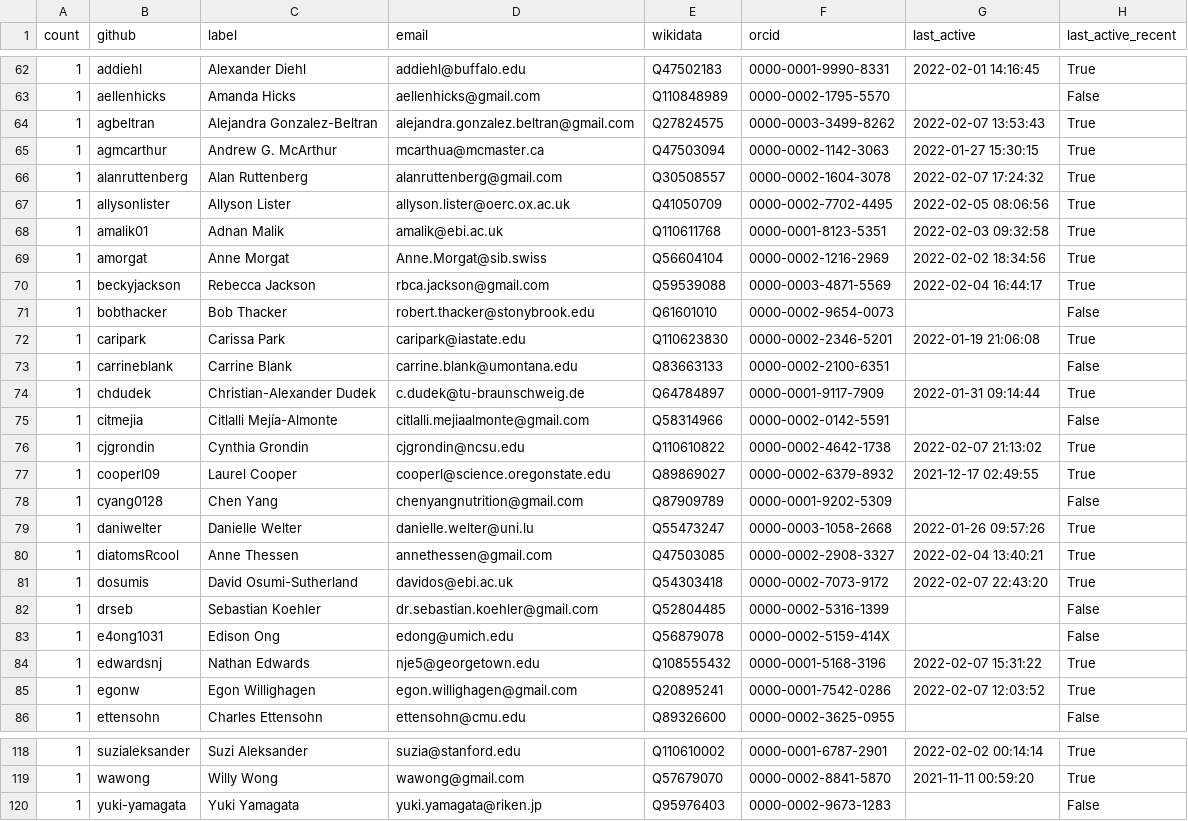
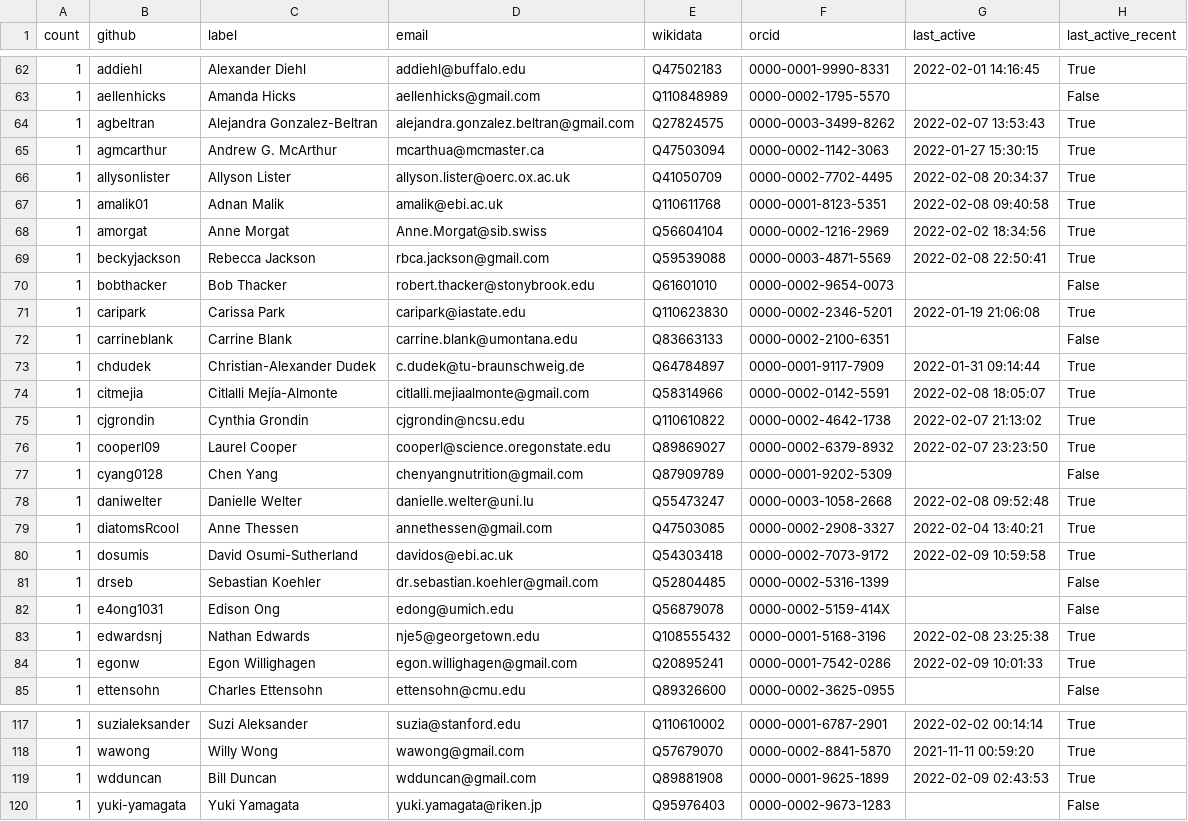
Before and after one commit to cthoyt/obo-community-health, a TSV file: data/contacts_table.tsv, drawn as a sheet; only a part is shown, gaps mark what is left out; the diff covers the shown part only.

```diff
--- a/data/contacts_table.tsv
+++ b/data/contacts_table.tsv
@@ -65,7 +65,6 @@ count	github	label	email	wikidata	orcid	last_active	last_active_recent
 1	agmcarthur	Andrew G. McArthur	mcarthua@mcmaster.ca	Q47503094	0000-0002-1142-3063	2022-01-27 15:30:15	True
-1	alanruttenberg	Alan Ruttenberg	alanruttenberg@gmail.com	Q30508557	0000-0002-1604-3078	2022-02-07 17:24:32	True
-1	allysonlister	Allyson Lister	allyson.lister@oerc.ox.ac.uk	Q41050709	0000-0002-7702-4495	2022-02-05 08:06:56	True
-1	amalik01	Adnan Malik	amalik@ebi.ac.uk	Q110611768	0000-0001-8123-5351	2022-02-03 09:32:58	True
+1	allysonlister	Allyson Lister	allyson.lister@oerc.ox.ac.uk	Q41050709	0000-0002-7702-4495	2022-02-08 20:34:37	True
+1	amalik01	Adnan Malik	amalik@ebi.ac.uk	Q110611768	0000-0001-8123-5351	2022-02-08 09:40:58	True
 1	amorgat	Anne Morgat	Anne.Morgat@sib.swiss	Q56604104	0000-0002-1216-2969	2022-02-02 18:34:56	True
-1	beckyjackson	Rebecca Jackson	rbca.jackson@gmail.com	Q59539088	0000-0003-4871-5569	2022-02-04 16:44:17	True
+1	beckyjackson	Rebecca Jackson	rbca.jackson@gmail.com	Q59539088	0000-0003-4871-5569	2022-02-08 22:50:41	True
 1	bobthacker	Bob Thacker	robert.thacker@stonybrook.edu	Q61601010	0000-0002-9654-0073		False
@@ -74,13 +73,13 @@ count	github	label	email	wikidata	orcid	last_active	last_active_recent
 1	chdudek	Christian-Alexander Dudek	c.dudek@tu-braunschweig.de	Q64784897	0000-0001-9117-7909	2022-01-31 09:14:44	True
-1	citmejia	Citlalli Mejía-Almonte	citlalli.mejiaalmonte@gmail.com	Q58314966	0000-0002-0142-5591		False
+1	citmejia	Citlalli Mejía-Almonte	citlalli.mejiaalmonte@gmail.com	Q58314966	0000-0002-0142-5591	2022-02-08 18:05:07	True
 1	cjgrondin	Cynthia Grondin	cjgrondin@ncsu.edu	Q110610822	0000-0002-4642-1738	2022-02-07 21:13:02	True
-1	cooperl09	Laurel Cooper	cooperl@science.oregonstate.edu	Q89869027	0000-0002-6379-8932	2021-12-17 02:49:55	True
+1	cooperl09	Laurel Cooper	cooperl@science.oregonstate.edu	Q89869027	0000-0002-6379-8932	2022-02-07 23:23:50	True
 1	cyang0128	Chen Yang	chenyangnutrition@gmail.com	Q87909789	0000-0001-9202-5309		False
-1	daniwelter	Danielle Welter	danielle.welter@uni.lu	Q55473247	0000-0003-1058-2668	2022-01-26 09:57:26	True
+1	daniwelter	Danielle Welter	danielle.welter@uni.lu	Q55473247	0000-0003-1058-2668	2022-02-08 09:52:48	True
 1	diatomsRcool	Anne Thessen	annethessen@gmail.com	Q47503085	0000-0002-2908-3327	2022-02-04 13:40:21	True
-1	dosumis	David Osumi-Sutherland	davidos@ebi.ac.uk	Q54303418	0000-0002-7073-9172	2022-02-07 22:43:20	True
+1	dosumis	David Osumi-Sutherland	davidos@ebi.ac.uk	Q54303418	0000-0002-7073-9172	2022-02-09 10:59:58	True
 1	drseb	Sebastian Koehler	dr.sebastian.koehler@gmail.com	Q52804485	0000-0002-5316-1399		False
 1	e4ong1031	Edison Ong	edong@umich.edu	Q56879078	0000-0002-5159-414X		False
-1	edwardsnj	Nathan Edwards	nje5@georgetown.edu	Q108555432	0000-0001-5168-3196	2022-02-07 15:31:22	True
-1	egonw	Egon Willighagen	egon.willighagen@gmail.com	Q20895241	0000-0001-7542-0286	2022-02-07 12:03:52	True
+1	edwardsnj	Nathan Edwards	nje5@georgetown.edu	Q108555432	0000-0001-5168-3196	2022-02-08 23:25:38	True
+1	egonw	Egon Willighagen	egon.willighagen@gmail.com	Q20895241	0000-0001-7542-0286	2022-02-09 10:01:33	True
 1	ettensohn	Charles Ettensohn	ettensohn@cmu.edu	Q89326600	0000-0002-3625-0955		False
@@ -119,2 +118,3 @@ count	github	label	email	wikidata	orcid	last_active	last_active_recent
 1	wawong	Willy Wong	wawong@gmail.com	Q57679070	0000-0002-8841-5870	2021-11-11 00:59:20	True
+1	wdduncan	Bill Duncan	wdduncan@gmail.com	Q89881908	0000-0001-9625-1899	2022-02-09 02:43:53	True
 1	yuki-yamagata	Yuki Yamagata	yuki.yamagata@riken.jp	Q95976403	0000-0002-9673-1283		False
```
Also changed, not shown: 27 edited cells elsewhere in this file, data/data.tsv, 7 other files.
